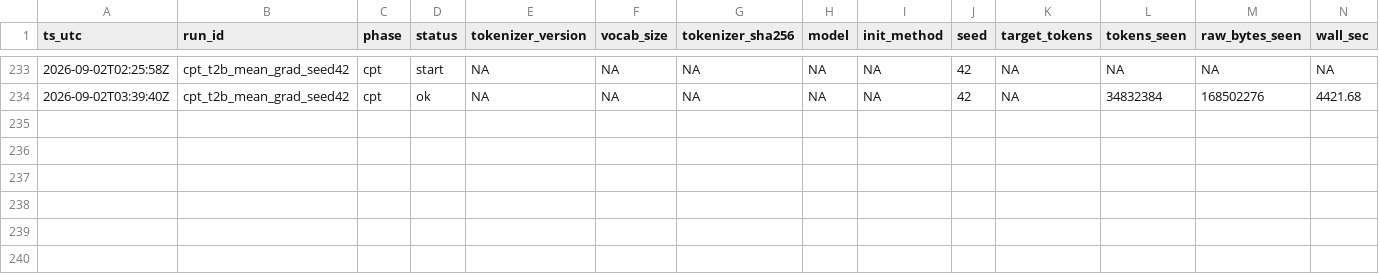
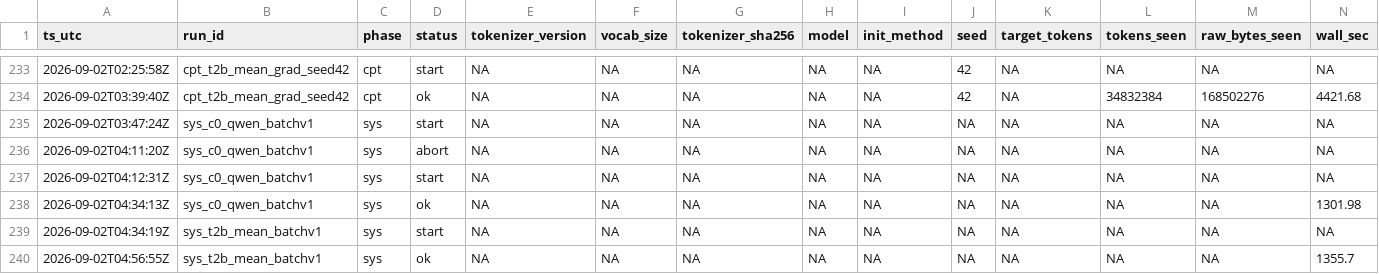
Before and after one commit to jinsan02/kotokenlab, a TSV file: experiments/LEDGER.tsv, drawn as a sheet; only a part is shown, gaps mark what is left out; rows hold the shown columns only; the diff names each change by its address in the sheet, - before the commit and + after, or states it on an @@ line.

```diff
--- a/experiments/LEDGER.tsv
+++ b/experiments/LEDGER.tsv
+row 235: 2026-09-02T03:47:24Z | sys_c0_qwen_batchv1 | sys | start | NA | NA | NA | NA | NA | NA | NA | NA | NA | NA
+row 236: 2026-09-02T04:11:20Z | sys_c0_qwen_batchv1 | sys | abort | NA | NA | NA | NA | NA | NA | NA | NA | NA | NA
+row 237: 2026-09-02T04:12:31Z | sys_c0_qwen_batchv1 | sys | start | NA | NA | NA | NA | NA | NA | NA | NA | NA | NA
+row 238: 2026-09-02T04:34:13Z | sys_c0_qwen_batchv1 | sys | ok | NA | NA | NA | NA | NA | NA | NA | NA | NA | 1301.98
+row 239: 2026-09-02T04:34:19Z | sys_t2b_mean_batchv1 | sys | start | NA | NA | NA | NA | NA | NA | NA | NA | NA | NA
+row 240: 2026-09-02T04:56:55Z | sys_t2b_mean_batchv1 | sys | ok | NA | NA | NA | NA | NA | NA | NA | NA | NA | 1355.7
```
Also changed, not shown: experiments/artifacts.tsv, experiments/clock_checks.tsv, 6 other files.
